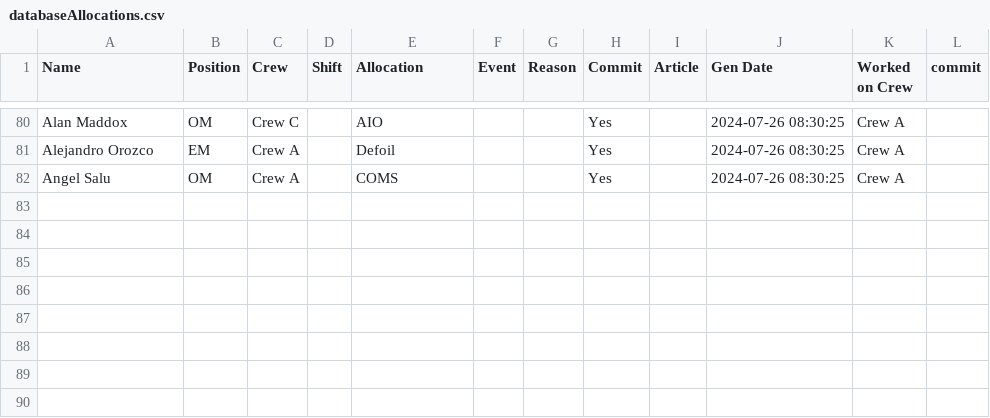
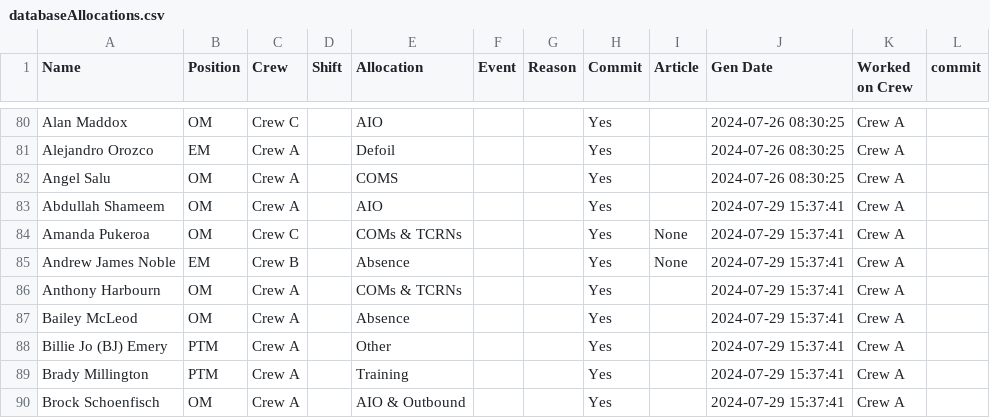
Before and after one commit to peterxie1311/shiftReport, a CSV file: api/databaseAllocations.csv, drawn as a sheet; only a part is shown, gaps mark what is left out; the diff names each change by its address in the sheet, - before the commit and + after, or states it on an @@ line.

```diff
--- a/api/databaseAllocations.csv
+++ b/api/databaseAllocations.csv
+row 83: Abdullah Shameem | OM | Crew A |  | AIO |  |  | Yes |  | 2024-07-29 15:37:41 | Crew A
+row 84: Amanda Pukeroa | OM | Crew C |  | COMs & TCRNs |  |  | Yes | None | 2024-07-29 15:37:41 | Crew A
+row 85: Andrew James Noble | EM | Crew B |  | Absence |  |  | Yes | None | 2024-07-29 15:37:41 | Crew A
+row 86: Anthony Harbourn | OM | Crew A |  | COMs & TCRNs |  |  | Yes |  | 2024-07-29 15:37:41 | Crew A
+row 87: Bailey McLeod | OM | Crew A |  | Absence |  |  | Yes |  | 2024-07-29 15:37:41 | Crew A
+row 88: Billie Jo (BJ) Emery | PTM | Crew A |  | Other |  |  | Yes |  | 2024-07-29 15:37:41 | Crew A
+row 89: Brady Millington | PTM | Crew A |  | Training |  |  | Yes |  | 2024-07-29 15:37:41 | Crew A
+row 90: Brock Schoenfisch | OM | Crew A |  | AIO & Outbound |  |  | Yes |  | 2024-07-29 15:37:41 | Crew A
```
Also changed, not shown: api/database.csv, api/nameslist Crew A.csv, 5 other files.
